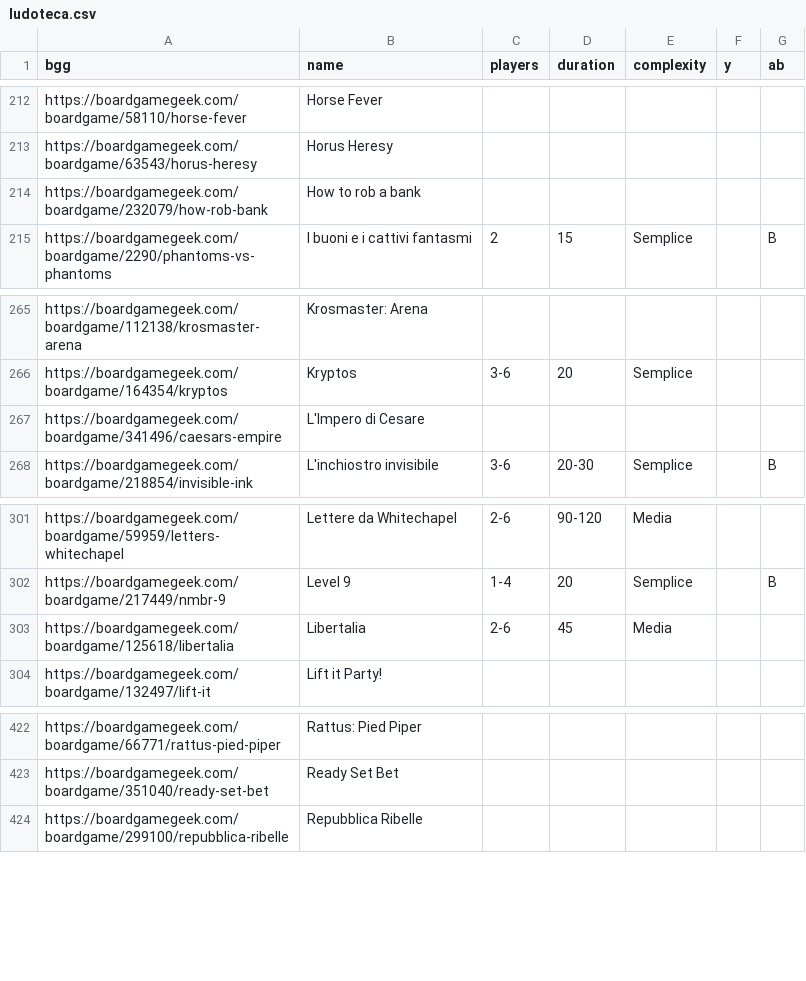
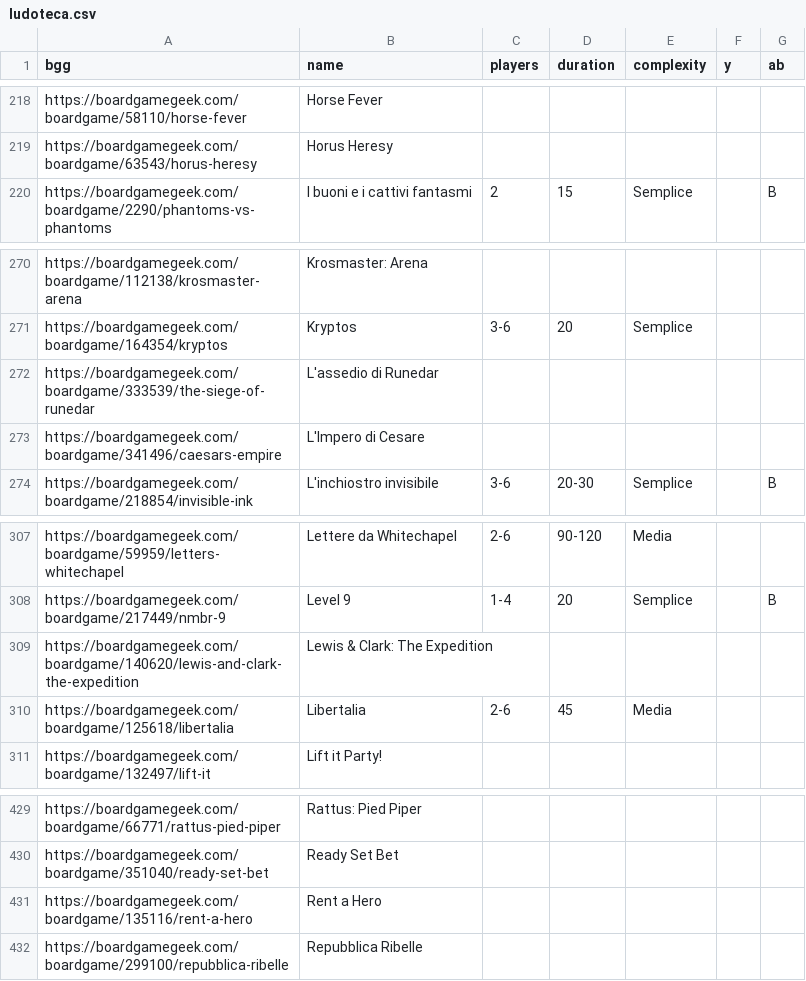
Before and after one commit to JustPlayBo/justplaybo-website, a CSV file: src/assets/ludoteca.csv, drawn as a sheet; only a part is shown, gaps mark what is left out; the diff covers the shown part only.

```diff
--- a/src/assets/ludoteca.csv
+++ b/src/assets/ludoteca.csv
@@ -213,3 +219,2 @@ https://boardgamegeek.com/boardgame/58110/horse-fever,Horse Fever,,,,,
 https://boardgamegeek.com/boardgame/63543/horus-heresy,Horus Heresy,,,,,
-https://boardgamegeek.com/boardgame/232079/how-rob-bank,How to rob a bank,,,,,
 https://boardgamegeek.com/boardgame/2290/phantoms-vs-phantoms,I buoni e i cattivi fantasmi,2,15,Semplice,,B
@@ -266,2 +271,3 @@ https://boardgamegeek.com/boardgame/112138/krosmaster-arena,Krosmaster: Arena,,,
 https://boardgamegeek.com/boardgame/164354/kryptos,Kryptos,3-6,20,Semplice,,
+https://boardgamegeek.com/boardgame/333539/the-siege-of-runedar,L'assedio di Runedar,,,,,
 https://boardgamegeek.com/boardgame/341496/caesars-empire,L'Impero di Cesare,,,,,
@@ -302,2 +308,3 @@ https://boardgamegeek.com/boardgame/59959/letters-whitechapel,Lettere da Whitech
 https://boardgamegeek.com/boardgame/217449/nmbr-9,Level 9,1-4,20,Semplice,,B
+https://boardgamegeek.com/boardgame/140620/lewis-and-clark-the-expedition,Lewis & Clark: The Expedition ,,,,,
 https://boardgamegeek.com/boardgame/125618/libertalia,Libertalia,2-6,45,Media,,
@@ -423,2 +430,3 @@ https://boardgamegeek.com/boardgame/66771/rattus-pied-piper,Rattus: Pied Piper,,
 https://boardgamegeek.com/boardgame/351040/ready-set-bet,Ready Set Bet,,,,,
+https://boardgamegeek.com/boardgame/135116/rent-a-hero,Rent a Hero,,,,,
 https://boardgamegeek.com/boardgame/299100/repubblica-ribelle,Repubblica Ribelle,,,,,
```
Also changed, not shown: 6 added rows and 1 edited cell elsewhere in this file, 3 other files.
